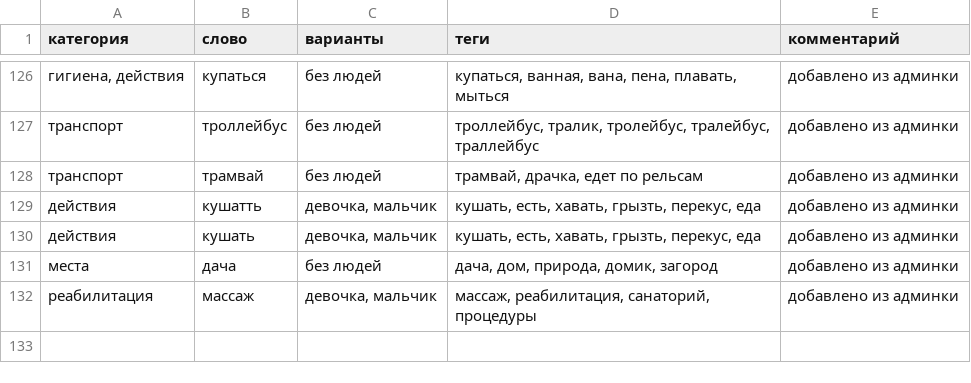
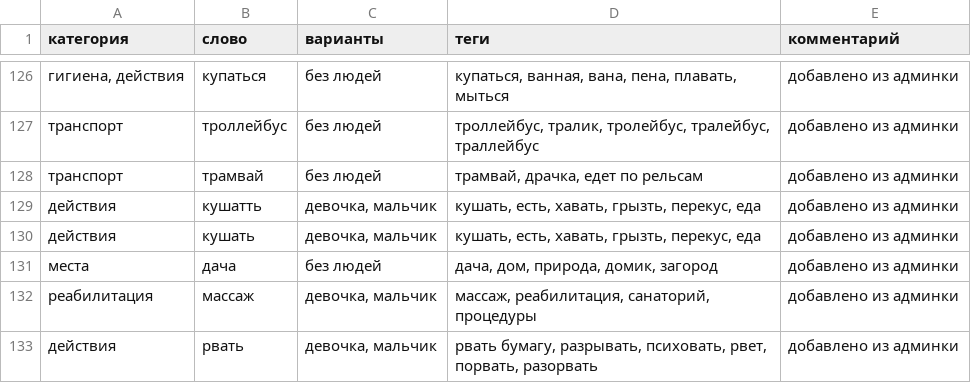
Before and after one commit to dikajabelka/moyden, a CSV file: словарь.csv, drawn as a sheet; only a part is shown, gaps mark what is left out; the diff names each change by its address in the sheet, - before the commit and + after, or states it on an @@ line.

```diff
--- a/словарь.csv
+++ b/словарь.csv
+row 133: действия | рвать | девочка, мальчик | рвать бумагу, разрывать, психовать, рвет, порвать, разорвать | добавлено из админки
```
Also changed, not shown: 1 other file.
